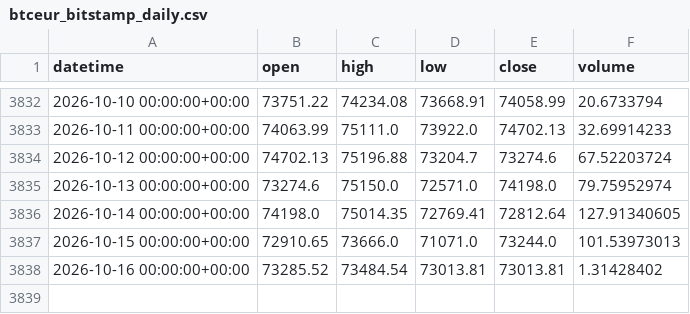
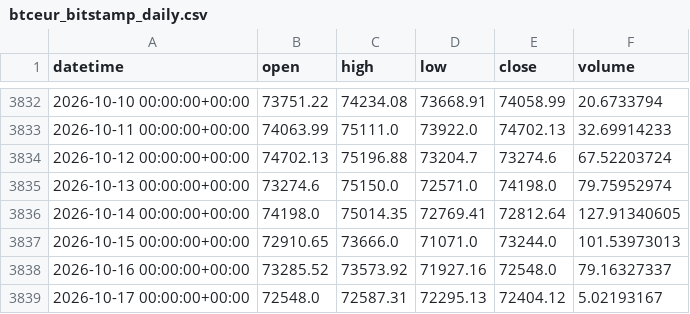
Before and after one commit to Polv89/bitstamp-btceur-minute-data, a CSV file: data/updates/btceur_bitstamp_daily.csv, drawn as a sheet; only a part is shown, gaps mark what is left out.

```diff
--- a/data/updates/btceur_bitstamp_daily.csv
+++ b/data/updates/btceur_bitstamp_daily.csv
@@ -3837,2 +3837,3 @@ datetime,open,high,low,close,volume
 2026-10-15 00:00:00+00:00,72910.65,73666.0,71071.0,73244.0,101.53973013
-2026-10-16 00:00:00+00:00,73285.52,73484.54,73013.81,73013.81,1.31428402
+2026-10-16 00:00:00+00:00,73285.52,73573.92,71927.16,72548.0,79.16327337
+2026-10-17 00:00:00+00:00,72548.0,72587.31,72295.13,72404.12,5.02193167
```
Also changed, not shown: data/updates/btcusd_bitstamp_daily.csv.
